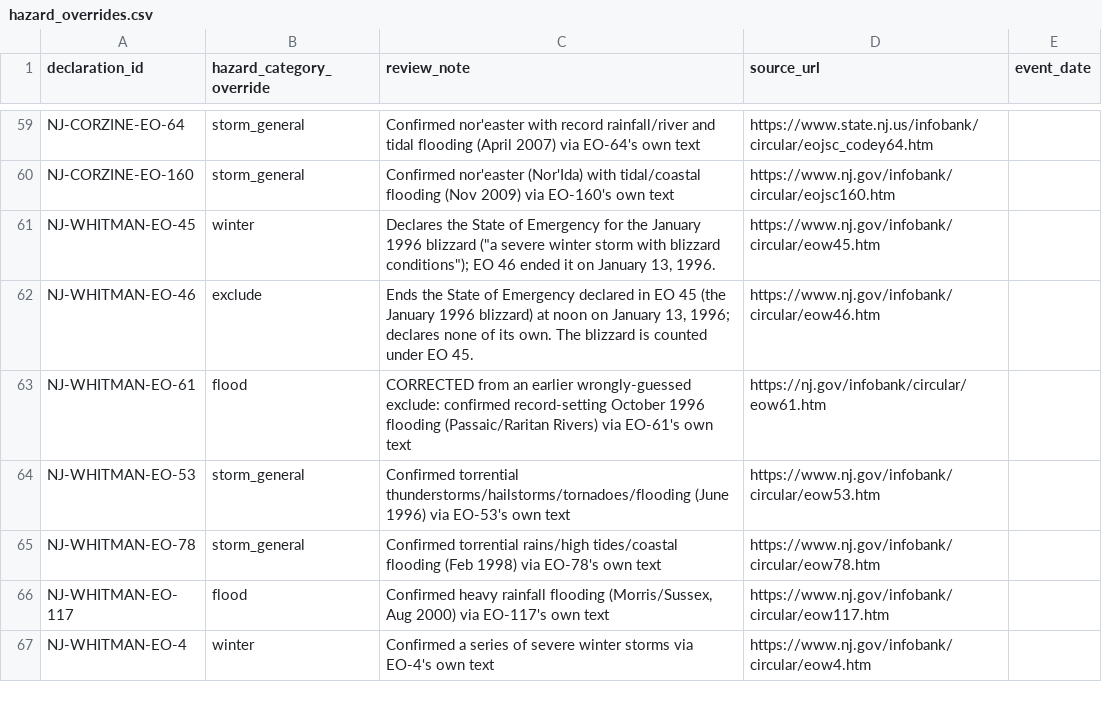
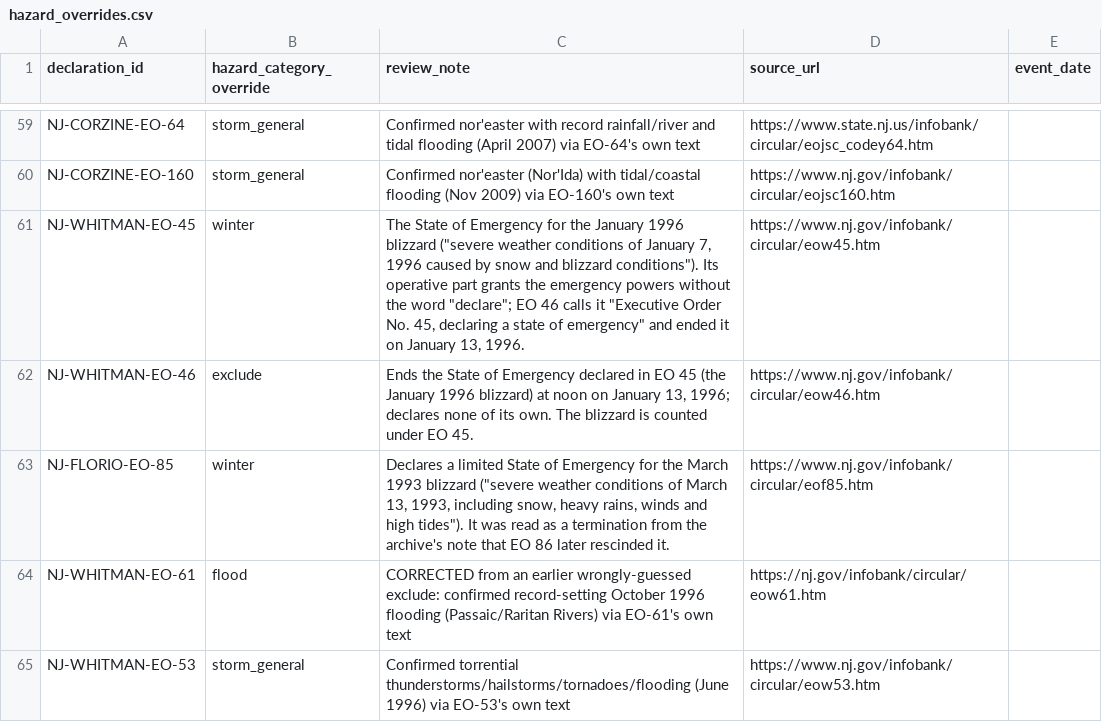
Before and after one commit to Phenom1881/disaster-data, a CSV file: plus/new-jersey/hazard_overrides.csv, drawn as a sheet; only a part is shown, gaps mark what is left out; the shorter side is filled out with more unchanged rows.

```diff
--- a/plus/new-jersey/hazard_overrides.csv
+++ b/plus/new-jersey/hazard_overrides.csv
@@ -60,4 +60,5 @@ NJ-CORZINE-EO-64,storm_general,Confirmed nor'easter with record rainfall/river a
 NJ-CORZINE-EO-160,storm_general,Confirmed nor'easter (Nor'Ida) with tidal/coastal flooding (Nov 2009) via EO-160's own text,https://www.nj.gov/infobank/circular/eojsc160.htm,
-NJ-WHITMAN-EO-45,winter,"Declares the State of Emergency for the January 1996 blizzard (""a severe winter storm with blizzard conditions""); EO 46 ended it on January 13, 1996.",https://www.nj.gov/infobank/circular/eow45.htm,
+NJ-WHITMAN-EO-45,winter,"The State of Emergency for the January 1996 blizzard (""severe weather conditions of January 7, 1996 caused by snow and blizzard conditions""). Its operative part grants the emergency powers without the word ""declare""; EO 46 calls it ""Executive Order No. 45, declaring a state of emergency"" and ended it on January 13, 1996.",https://www.nj.gov/infobank/circular/eow45.htm,
 NJ-WHITMAN-EO-46,exclude,"Ends the State of Emergency declared in EO 45 (the January 1996 blizzard) at noon on January 13, 1996; declares none of its own. The blizzard is counted under EO 45.",https://www.nj.gov/infobank/circular/eow46.htm,
+NJ-FLORIO-EO-85,winter,"Declares a limited State of Emergency for the March 1993 blizzard (""severe weather conditions of March 13, 1993, including snow, heavy rains, winds and high tides""). It was read as a termination from the archive's note that EO 86 later rescinded it.",https://www.nj.gov/infobank/circular/eof85.htm,
 NJ-WHITMAN-EO-61,flood,CORRECTED from an earlier wrongly-guessed exclude: confirmed record-setting October 1996 flooding (Passaic/Raritan Rivers) via EO-61's own text,https://nj.gov/infobank/circular/eow61.htm,
```
Also changed, not shown: plus/new-jersey/declarations_for_join.csv, 2 other files.
